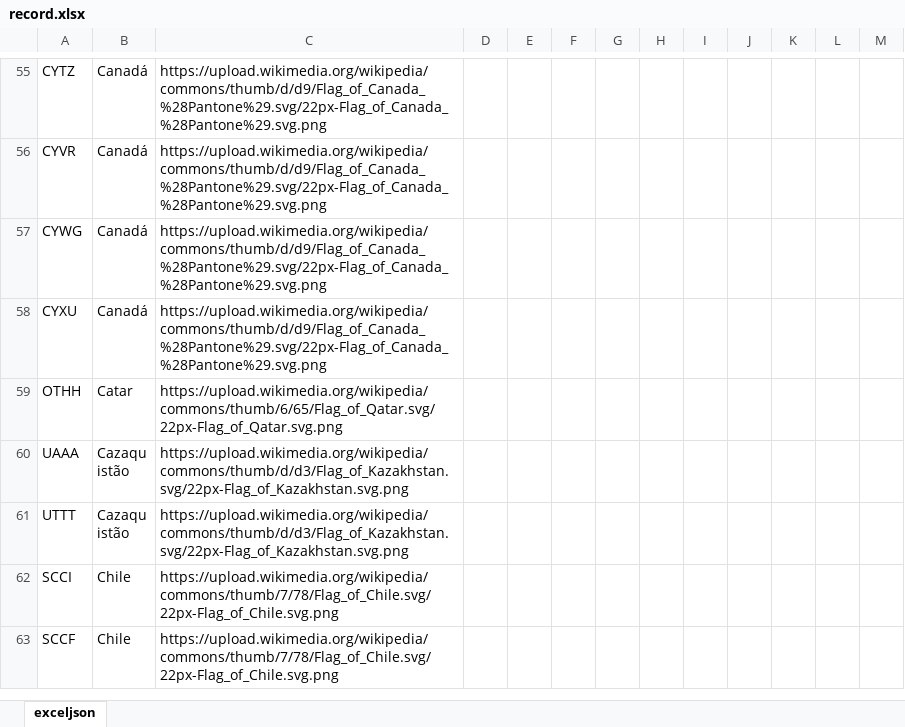
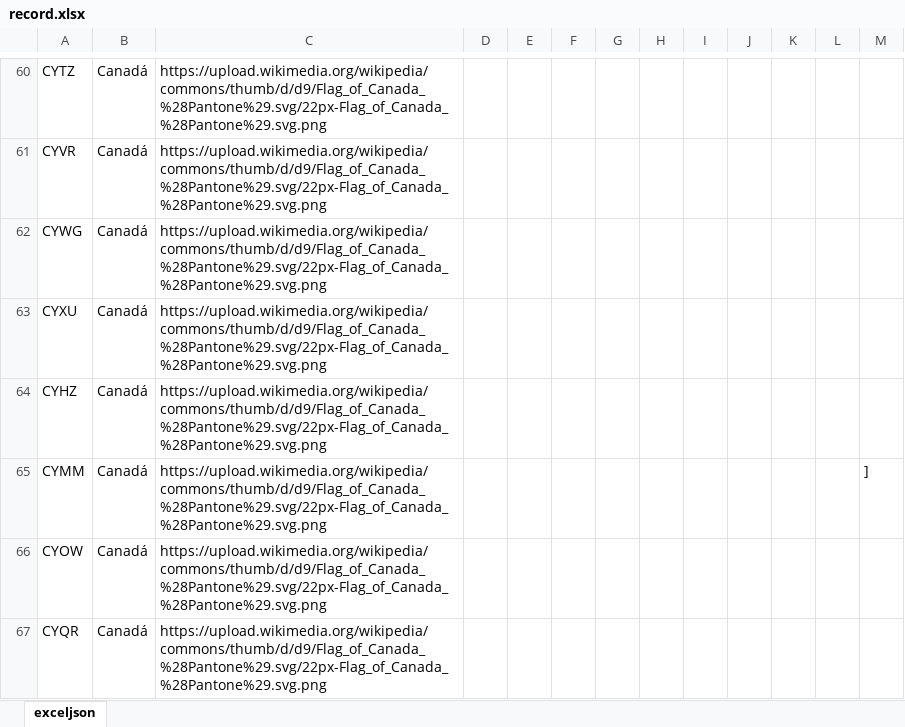
Before and after one commit to Dalmocabral/infinteflightaerobrasil_atc, an Excel workbook: record.xlsx, sheet exceljson, drawn as a sheet; only a part is shown, gaps mark what is left out; the shorter side is filled out with more unchanged rows; values as stored, in another font and other column widths than the file's, no borders; conditional formats not drawn; the diff covers the shown part only; the diff names each change by its address in the sheet, - before the commit and + after, or states it on an @@ line.

```diff
--- a/record.xlsx (sheet exceljson)
+++ b/record.xlsx (sheet exceljson)
+row 64: CYHZ | Canadá | https://upload.wikimedia.org/wikipedia/commons/thumb/d/d9/Flag_of_Canada_%28Pantone%29.svg/22px-Flag_of_Canada_%28Pantone%29.svg.png
+row 65: CYMM | Canadá | https://upload.wikimedia.org/wikipedia/commons/thumb/d/d9/Flag_of_Canada_%28Pantone%29.svg/22px-Flag_of_Canada_%28Pantone%29.svg.png |  |  |  |  |  |  |  |  |  | ]
+row 66: CYOW | Canadá | https://upload.wikimedia.org/wikipedia/commons/thumb/d/d9/Flag_of_Canada_%28Pantone%29.svg/22px-Flag_of_Canada_%28Pantone%29.svg.png
+row 67: CYQR | Canadá | https://upload.wikimedia.org/wikipedia/commons/thumb/d/d9/Flag_of_Canada_%28Pantone%29.svg/22px-Flag_of_Canada_%28Pantone%29.svg.png
```
Also changed, not shown: 35 added rows, 1 removed row, 3 edited cells and cell formats elsewhere in this sheet, 1 other file.
